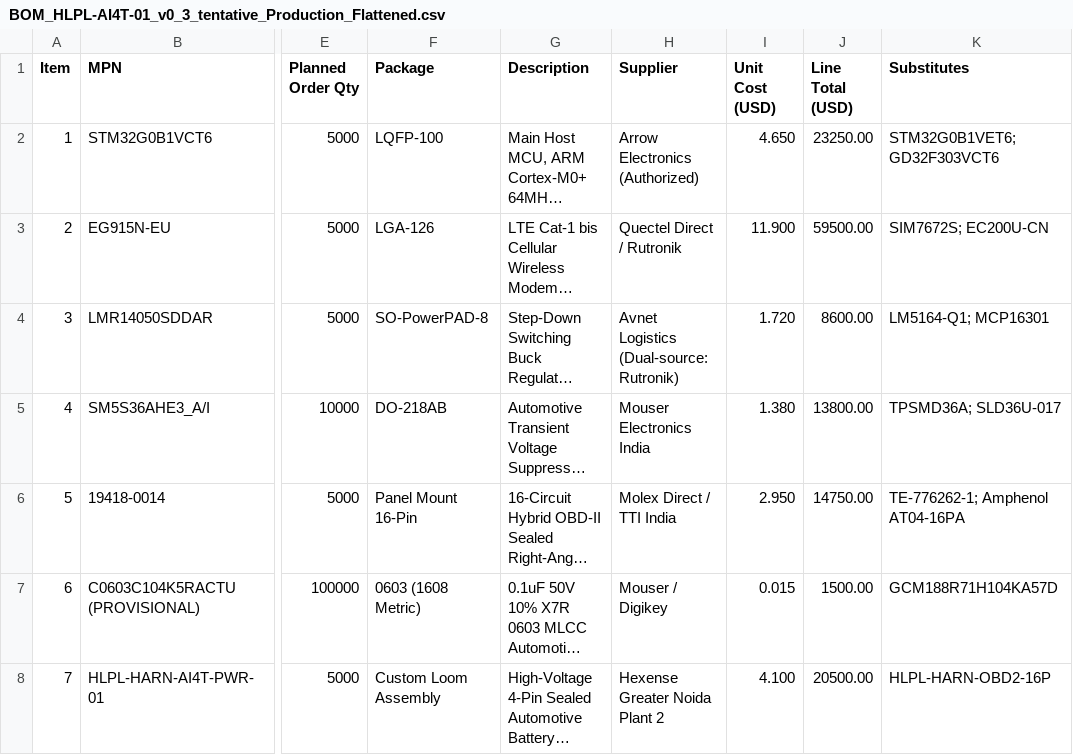
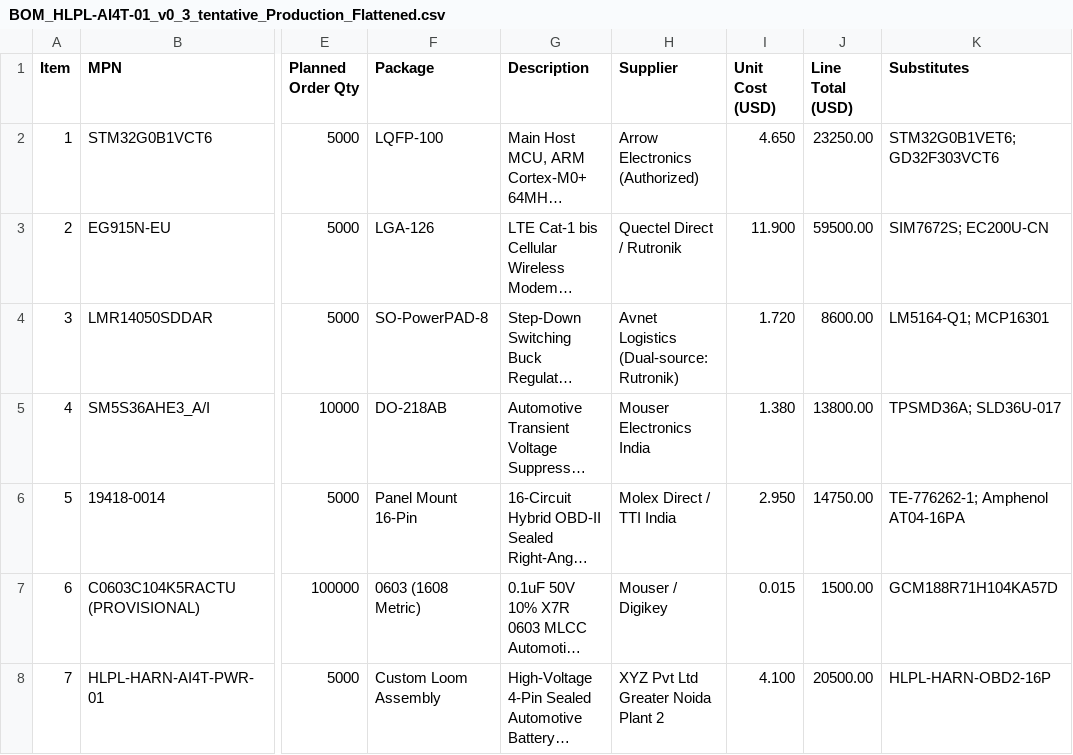
Before and after one commit to narendok/SSM-new-app, a CSV file: docs/backend-handoff/BOM_HLPL-AI4T-01_v0_3_tentative_Production_Flattened.csv, drawn as a sheet; only a part is shown, gaps mark what is left out; long unchanged cells end in …; the diff names each change by its address in the sheet, - before the commit and + after, or states it on an @@ line.

Commit message:
Anonymize current visible company branding and reference snapshots

```diff
--- a/docs/backend-handoff/BOM_HLPL-AI4T-01_v0_3_tentative_Production_Flattened.csv
+++ b/docs/backend-handoff/BOM_HLPL-AI4T-01_v0_3_tentative_Production_Flattened.csv
-H8 (Supplier): Hexense Greater Noida Plant 2
+H8 (Supplier): XYZ Pvt Ltd Greater Noida Plant 2
```
Also changed, not shown: 12 other files.
